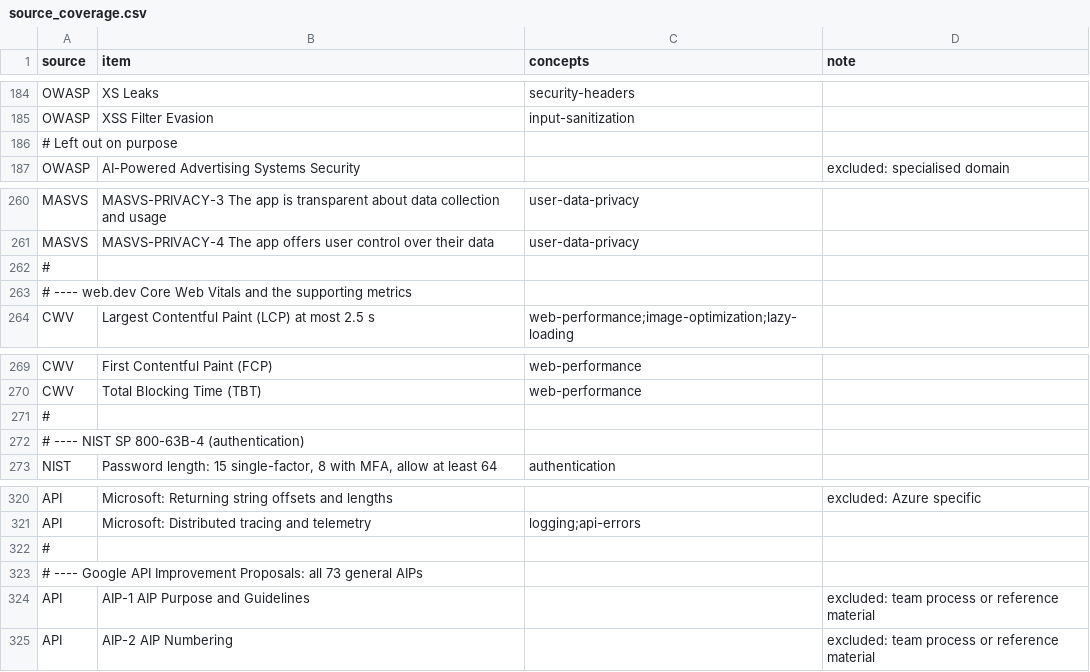
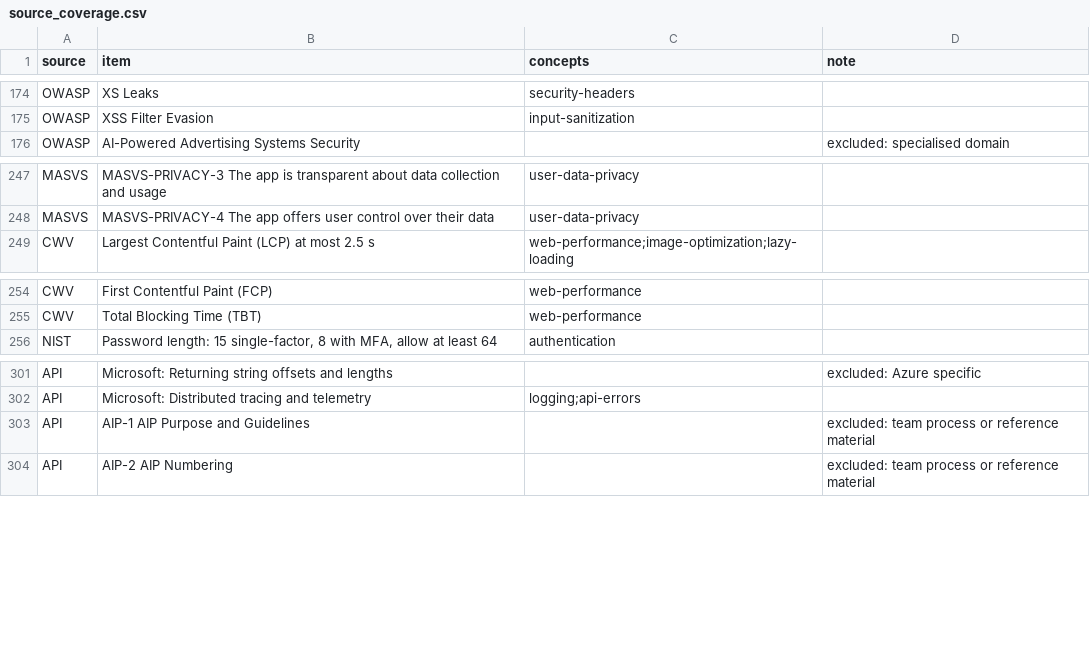
Before and after one commit to Afueth/Myna, a CSV file: data/source_coverage.csv, drawn as a sheet; only a part is shown, gaps mark what is left out; the diff covers the shown part only.

```diff
--- a/data/source_coverage.csv
+++ b/data/source_coverage.csv
@@ -185,3 +175,2 @@ OWASP,XS Leaks,security-headers,
 OWASP,XSS Filter Evasion,input-sanitization,
-# Left out on purpose
 OWASP,AI-Powered Advertising Systems Security,,excluded: specialised domain
@@ -261,4 +248,2 @@ MASVS,MASVS-PRIVACY-3 The app is transparent about data collection and usage,use
 MASVS,MASVS-PRIVACY-4 The app offers user control over their data,user-data-privacy,
-#
-# ---- web.dev Core Web Vitals and the supporting metrics
 CWV,Largest Contentful Paint (LCP) at most 2.5 s,web-performance;image-optimization;lazy-loading,
@@ -270,4 +255,2 @@ CWV,First Contentful Paint (FCP),web-performance,
 CWV,Total Blocking Time (TBT),web-performance,
-#
-# ---- NIST SP 800-63B-4 (authentication)
 NIST,"Password length: 15 single-factor, 8 with MFA, allow at least 64",authentication,
@@ -321,4 +302,2 @@ API,Microsoft: Returning string offsets and lengths,,excluded: Azure specific
 API,Microsoft: Distributed tracing and telemetry,logging;api-errors,
-#
-# ---- Google API Improvement Proposals: all 73 general AIPs
 API,AIP-1 AIP Purpose and Guidelines,,excluded: team process or reference material
```
Also changed, not shown: 14 removed rows elsewhere in this file, 3 other files.
